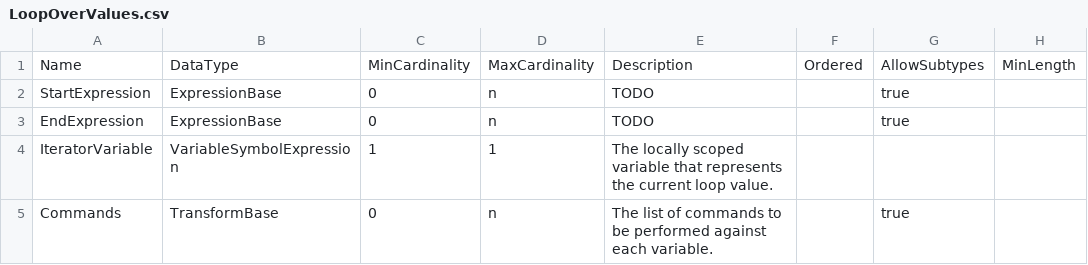
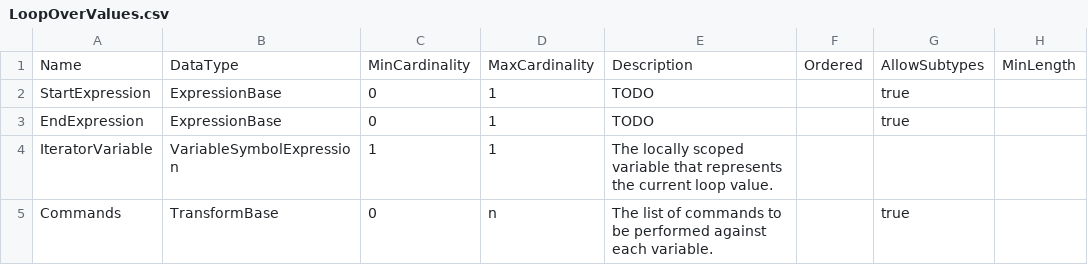
Before and after one commit to ddialliance/sdtl, a CSV file: CompositeTypes/LoopOverValues/LoopOverValues.csv, drawn as a sheet; only a part is shown; the diff names each change by its address in the sheet, - before the commit and + after, or states it on an @@ line.

Commit message:
Only one start and stop expression in a loop.

```diff
--- a/CompositeTypes/LoopOverValues/LoopOverValues.csv
+++ b/CompositeTypes/LoopOverValues/LoopOverValues.csv
-D2:D3: n
+D2:D3: 1
```
